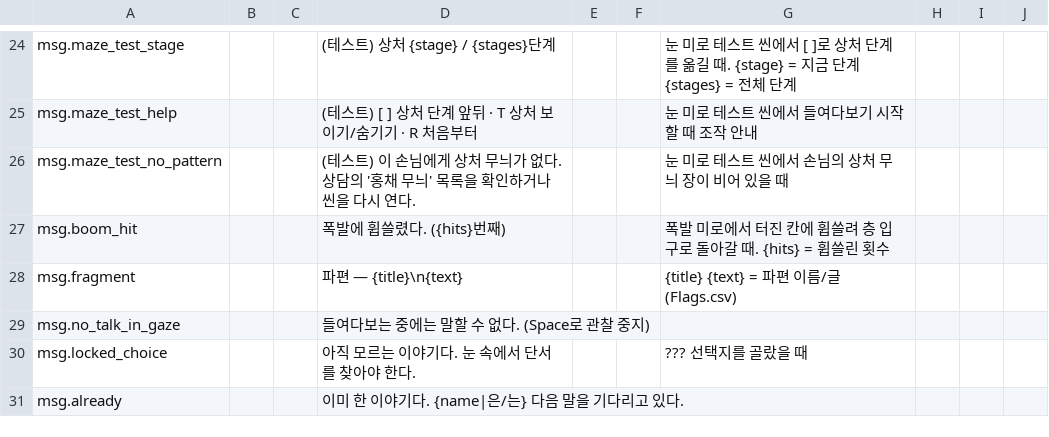
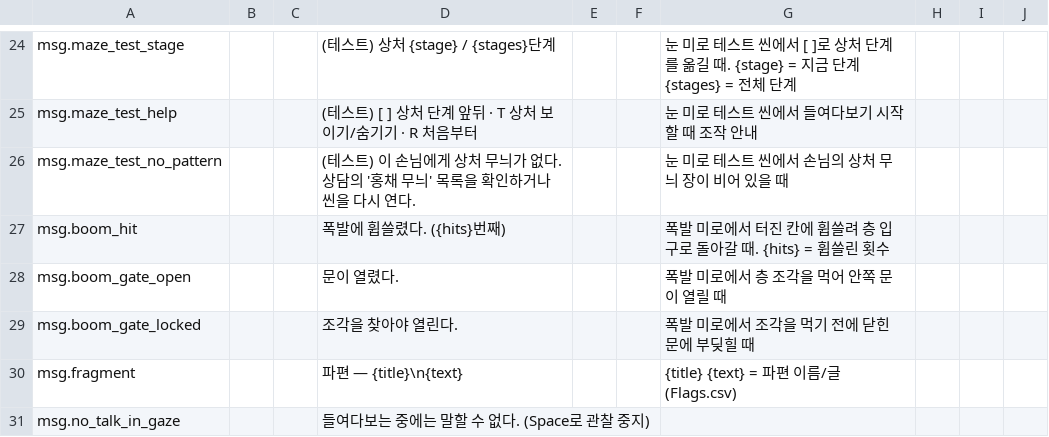
Before and after one commit to xpaklove12-lang/Corner1, a CSV file: Assets/EyeMaze/Data/Loc/UI.csv, drawn as a sheet; only a part is shown, gaps mark what is left out; the shorter side is filled out with more unchanged rows; the diff names each change by its address in the sheet, - before the commit and + after, or states it on an @@ line.

Commit message:
feat(BOOM-10,BOOM-09,BOOM-01,BOOM-04,BOOM-06,BOOM-07,BOOM-08): 외각·내각·심층 층과 조각으로 여는 문, 바깥 칸은 그림으로만 두고 벽 굵기 고르게
- 사각 미로를 원을 따라 외각, 내각, 심층으로 나누고 층 경계와 동공 둘레에 문 하나씩
- 층마다 조각을 먹으면 안쪽 문이 번쩍이며 열리고, 닫힌 문에 부딪히면 안내와 함께 튕김
- 원에 걸친 바깥 칸은 격자선만 있는 그림 칸으로 두고 들어갈 수 없게 함, 테두리 선 없음
- 바깥 칸 쪽 경계는 평소 안 보이고 부딪힐 때만 빛남
- 벽과 문 굵기를 화면 픽셀 정수배로 맞춰 보통 벽 1픽셀, 층 경계와 문 2픽셀

```diff
--- a/Assets/EyeMaze/Data/Loc/UI.csv
+++ b/Assets/EyeMaze/Data/Loc/UI.csv
+row 28: msg.boom_gate_open |  |  | 문이 열렸다. |  |  | 폭발 미로에서 층 조각을 먹어 안쪽 문이 열릴 때
+row 29: msg.boom_gate_locked |  |  | 조각을 찾아야 열린다. |  |  | 폭발 미로에서 조각을 먹기 전에 닫힌 문에 부딪힐 때
```
Also changed, not shown: 7 other files.
